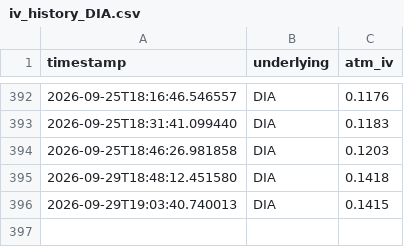
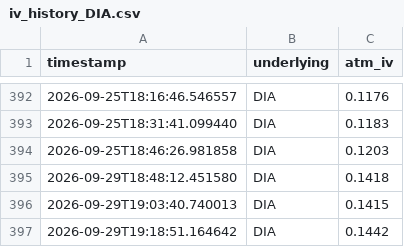
Before and after one commit to ara-aras/Trading, a CSV file: logs/iv_history_DIA.csv, drawn as a sheet; only a part is shown, gaps mark what is left out.

```diff
--- a/logs/iv_history_DIA.csv
+++ b/logs/iv_history_DIA.csv
@@ -396 +396,2 @@ timestamp,underlying,atm_iv
 2026-09-29T19:03:40.740013,DIA,0.1415
+2026-09-29T19:18:51.164642,DIA,0.1442
```
Also changed, not shown: logs/iv_history_IWM.csv, logs/iv_history_QQQ.csv, 3 other files.
